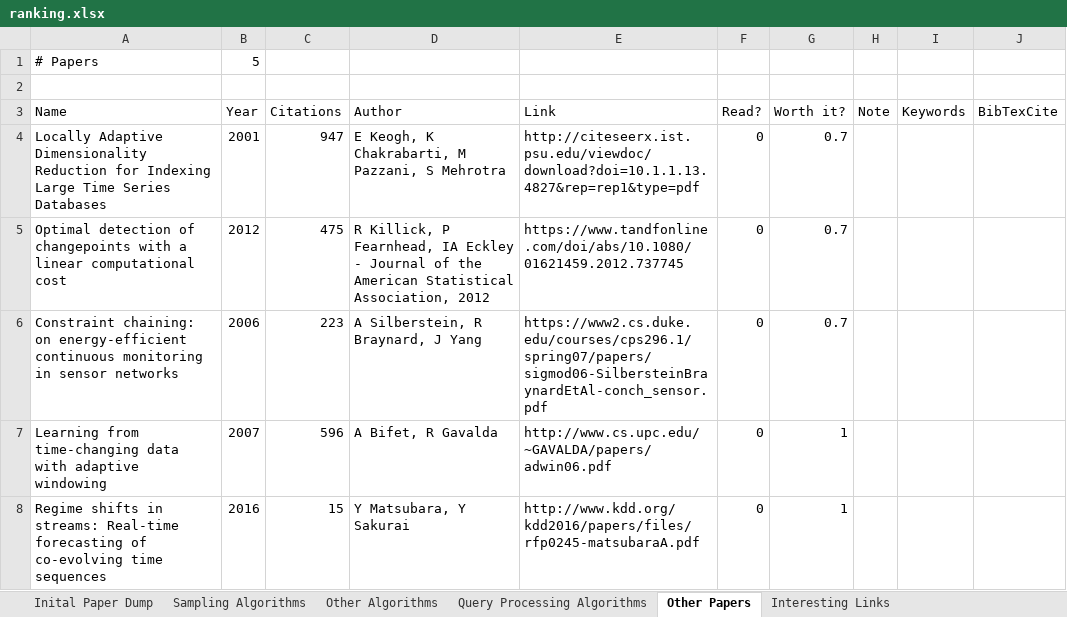
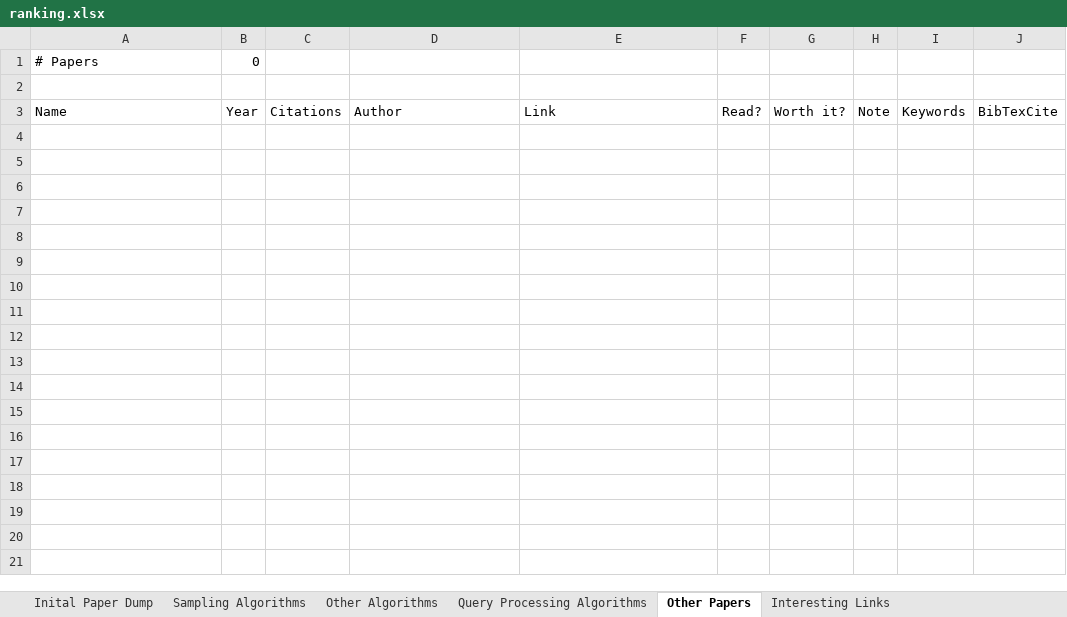
Before and after one commit to Torwalt/bachelor-thesis, an Excel workbook: ranking.xlsx, sheet Other Papers, drawn as a sheet; values as stored, in another font and other column widths than the file's, no borders; table styles not drawn; the diff names each change by its address in the sheet, - before the commit and + after, or states it on an @@ line.

```diff
--- a/ranking.xlsx (sheet Other Papers)
+++ b/ranking.xlsx (sheet Other Papers)
-B1: 5
+B1: 0
-row 4: Locally Adaptive Dimensionality Reduction for Indexing Large Time Series Databases | 2001 | 947 | E Keogh, K Chakrabarti, M Pazzani, S Mehrotra | http://citeseerx.ist.psu.edu/viewdoc/download?doi=10.1.1.13.4827&rep=rep1&type=pdf | 0 | 0.7
-row 5: Optimal detection of changepoints with a linear computational cost | 2012 | 475 | R Killick, P Fearnhead, IA Eckley - Journal of the American Statistical Association, 2012 | https://www.tandfonline.com/doi/abs/10.1080/01621459.2012.737745 | 0 | 0.7
-row 6: Constraint chaining: on energy-efficient continuous monitoring in sensor networks | 2006 | 223 | A Silberstein, R Braynard, J Yang | https://www2.cs.duke.edu/courses/cps296.1/spring07/papers/sigmod06-SilbersteinBraynardEtAl-conch_sensor.pdf | 0 | 0.7
-row 7: Learning from time-changing data with adaptive windowing | 2007 | 596 | A Bifet, R Gavalda | http://www.cs.upc.edu/~GAVALDA/papers/adwin06.pdf | 0 | 1
-row 8: Regime shifts in streams: Real-time forecasting of co-evolving time sequences | 2016 | 15 | Y Matsubara, Y Sakurai | http://www.kdd.org/kdd2016/papers/files/rfp0245-matsubaraA.pdf | 0 | 1
```
Also changed, not shown: sheet Sampling Algorithms, 6 other files.
